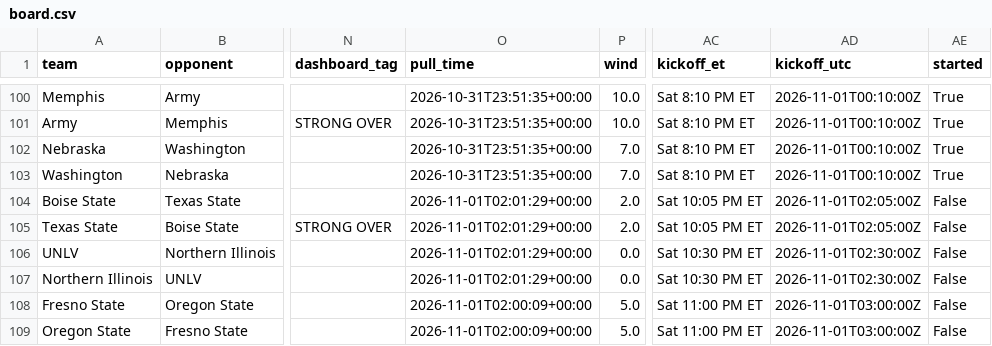
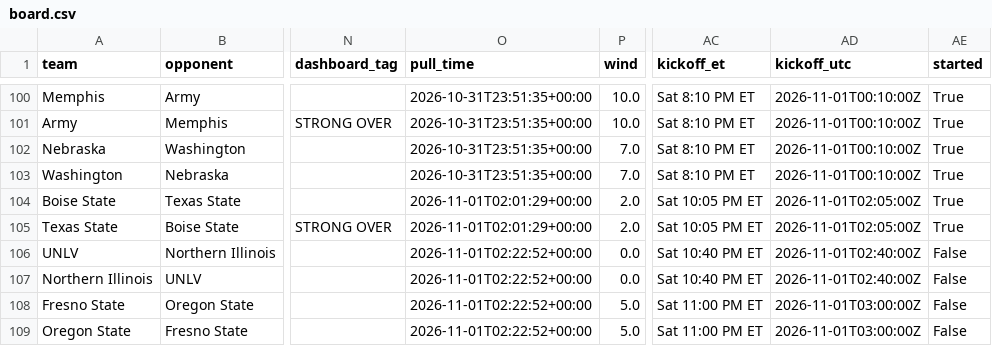
Before and after one commit to bradyt3321/cfb-yardage-dashboard, a CSV file: data/board.csv, drawn as a sheet; only a part is shown, gaps mark what is left out; the diff names each change by its address in the sheet, - before the commit and + after, or states it on an @@ line.

```diff
--- a/data/board.csv
+++ b/data/board.csv
-AE104:AE105 (started): False
+AE104:AE105 (started): True
-O106:O107 (pull_time): 2026-11-01T02:01:29+00:00
+O106:O107 (pull_time): 2026-11-01T02:22:52+00:00
-AC106:AC107 (kickoff_et): Sat 10:30 PM ET
+AC106:AC107 (kickoff_et): Sat 10:40 PM ET
-AD106:AD107 (kickoff_utc): 2026-11-01T02:30:00Z
+AD106:AD107 (kickoff_utc): 2026-11-01T02:40:00Z
-O108:O109 (pull_time): 2026-11-01T02:00:09+00:00
+O108:O109 (pull_time): 2026-11-01T02:22:52+00:00
```
Also changed, not shown: 3 other files.
